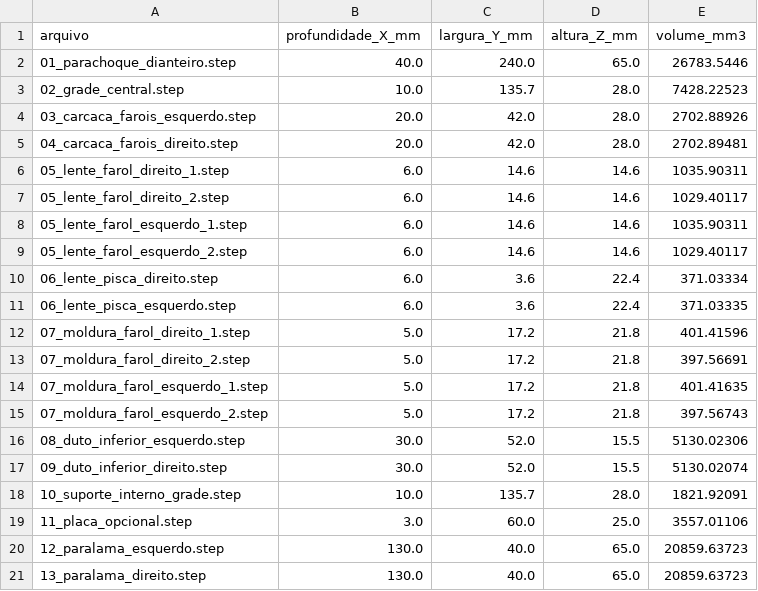
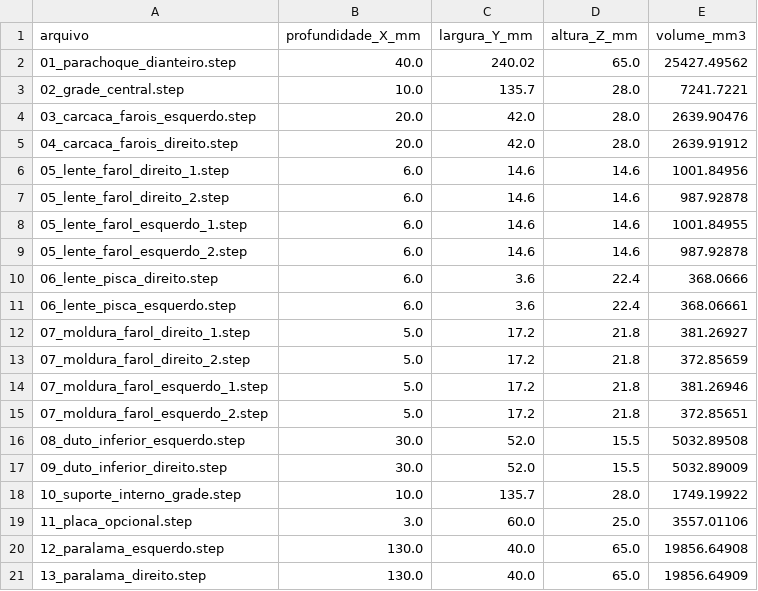
Before and after one commit to evildinomar2-dot/MICROTEC, a CSV file: MEDIDAS.csv, drawn as a sheet.

```diff
--- a/MEDIDAS.csv
+++ b/MEDIDAS.csv
@@ -1,21 +1,21 @@
 arquivo;profundidade_X_mm;largura_Y_mm;altura_Z_mm;volume_mm3
-01_parachoque_dianteiro.step;40.0;240.0;65.0;26783.5446
-02_grade_central.step;10.0;135.7;28.0;7428.22523
-03_carcaca_farois_esquerdo.step;20.0;42.0;28.0;2702.88926
-04_carcaca_farois_direito.step;20.0;42.0;28.0;2702.89481
-05_lente_farol_direito_1.step;6.0;14.6;14.6;1035.90311
-05_lente_farol_direito_2.step;6.0;14.6;14.6;1029.40117
-05_lente_farol_esquerdo_1.step;6.0;14.6;14.6;1035.90311
-05_lente_farol_esquerdo_2.step;6.0;14.6;14.6;1029.40117
-06_lente_pisca_direito.step;6.0;3.6;22.4;371.03334
-06_lente_pisca_esquerdo.step;6.0;3.6;22.4;371.03335
-07_moldura_farol_direito_1.step;5.0;17.2;21.8;401.41596
-07_moldura_farol_direito_2.step;5.0;17.2;21.8;397.56691
-07_moldura_farol_esquerdo_1.step;5.0;17.2;21.8;401.41635
-07_moldura_farol_esquerdo_2.step;5.0;17.2;21.8;397.56743
-08_duto_inferior_esquerdo.step;30.0;52.0;15.5;5130.02306
-09_duto_inferior_direito.step;30.0;52.0;15.5;5130.02074
-10_suporte_interno_grade.step;10.0;135.7;28.0;1821.92091
+01_parachoque_dianteiro.step;40.0;240.02;65.0;25427.49562
+02_grade_central.step;10.0;135.7;28.0;7241.7221
+03_carcaca_farois_esquerdo.step;20.0;42.0;28.0;2639.90476
+04_carcaca_farois_direito.step;20.0;42.0;28.0;2639.91912
+05_lente_farol_direito_1.step;6.0;14.6;14.6;1001.84956
+05_lente_farol_direito_2.step;6.0;14.6;14.6;987.92878
+05_lente_farol_esquerdo_1.step;6.0;14.6;14.6;1001.84955
+05_lente_farol_esquerdo_2.step;6.0;14.6;14.6;987.92878
+06_lente_pisca_direito.step;6.0;3.6;22.4;368.0666
+06_lente_pisca_esquerdo.step;6.0;3.6;22.4;368.06661
+07_moldura_farol_direito_1.step;5.0;17.2;21.8;381.26927
+07_moldura_farol_direito_2.step;5.0;17.2;21.8;372.85659
+07_moldura_farol_esquerdo_1.step;5.0;17.2;21.8;381.26946
+07_moldura_farol_esquerdo_2.step;5.0;17.2;21.8;372.85651
+08_duto_inferior_esquerdo.step;30.0;52.0;15.5;5032.89508
+09_duto_inferior_direito.step;30.0;52.0;15.5;5032.89009
+10_suporte_interno_grade.step;10.0;135.7;28.0;1749.19922
 11_placa_opcional.step;3.0;60.0;25.0;3557.01106
-12_paralama_esquerdo.step;130.0;40.0;65.0;20859.63723
-13_paralama_direito.step;130.0;40.0;65.0;20859.63723
+12_paralama_esquerdo.step;130.0;40.0;65.0;19856.64908
+13_paralama_direito.step;130.0;40.0;65.0;19856.64909
```
Also changed, not shown: 33 other files.
